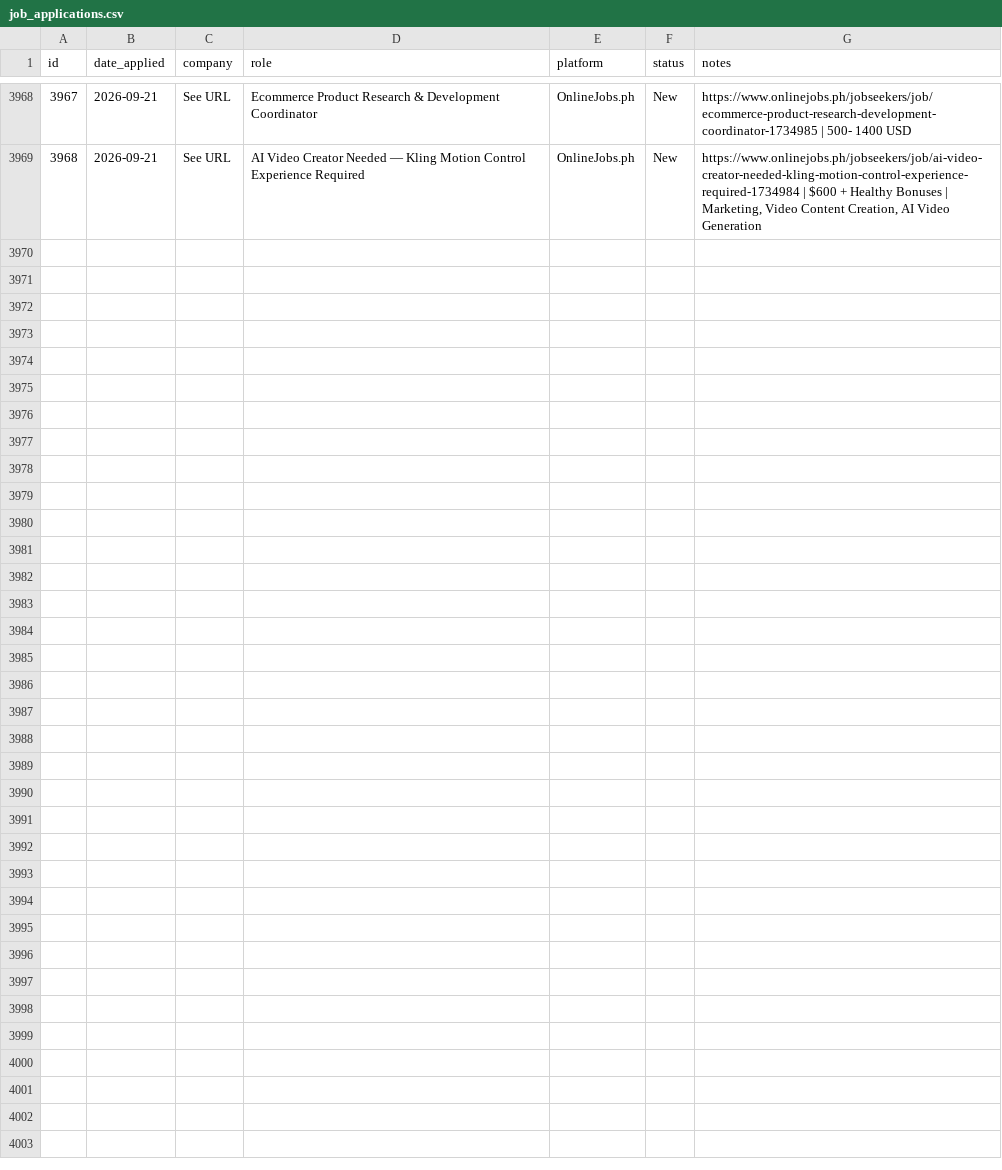
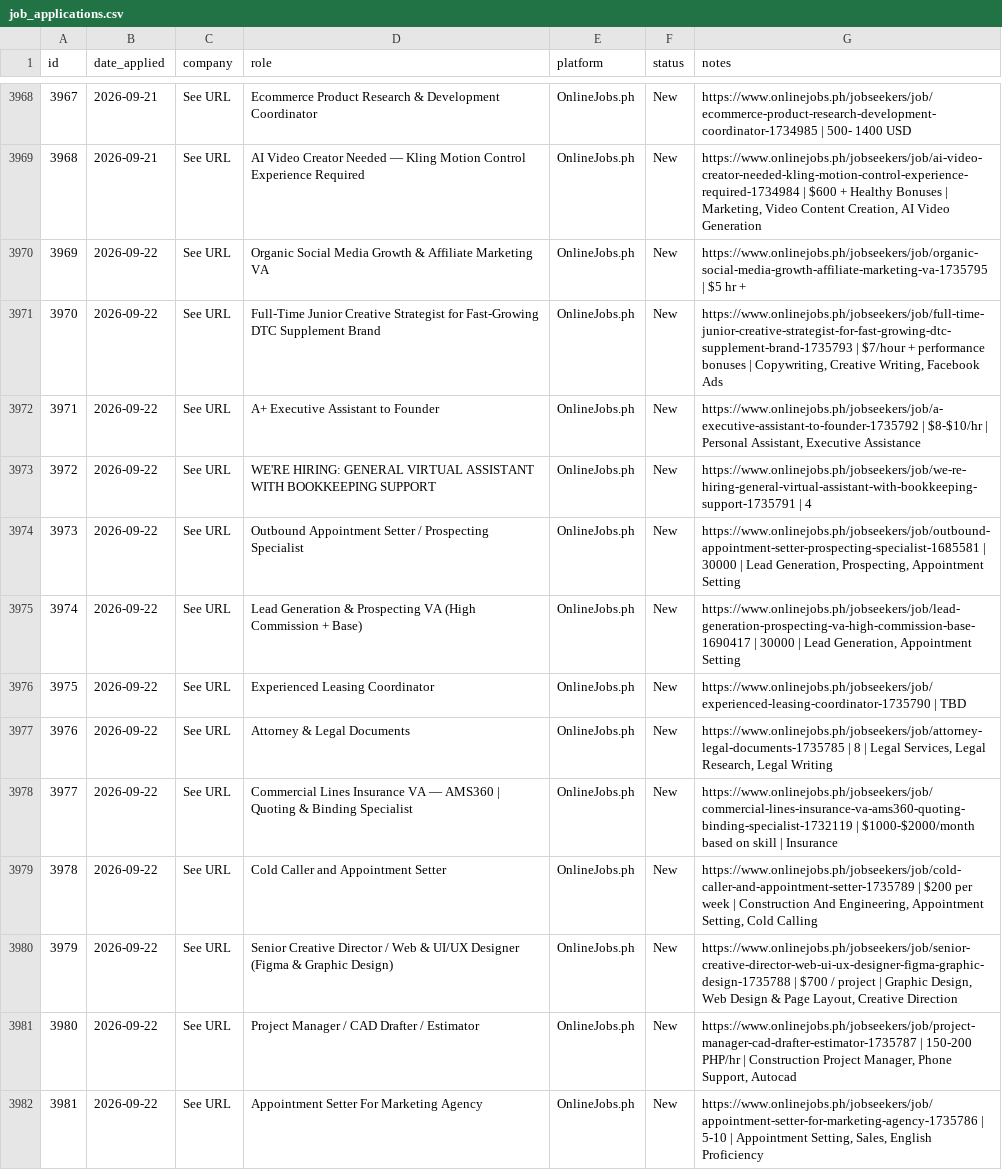
Before and after one commit to timjavier31-dot/LocalTestTim, a CSV file: job_applications.csv, drawn as a sheet; only a part is shown, gaps mark what is left out; the diff covers the shown part only.

```diff
--- a/job_applications.csv
+++ b/job_applications.csv
@@ -3969 +3969,14 @@ id,date_applied,company,role,platform,status,notes
 3968,2026-09-21,See URL,AI Video Creator Needed — Kling Motion Control Experience Required,OnlineJobs.ph,New,"https://www.onlinejobs.ph/jobseekers/job/ai-video-creator-needed-kling-motion-control-experience-required-1734984 | $600 + Healthy Bonuses | Marketing, Video Content Creation, AI Video Generation"
+3969,2026-09-22,See URL,Organic Social Media Growth & Affiliate Marketing VA,OnlineJobs.ph,New,https://www.onlinejobs.ph/jobseekers/job/organic-social-media-growth-affiliate-marketing-va-1735795 | $5 hr +
+3970,2026-09-22,See URL,Full-Time Junior Creative Strategist for Fast-Growing DTC Supplement Brand,OnlineJobs.ph,New,"https://www.onlinejobs.ph/jobseekers/job/full-time-junior-creative-strategist-for-fast-growing-dtc-supplement-brand-1735793 | $7/hour + performance bonuses | Copywriting, Creative Writing, Facebook Ads"
+3971,2026-09-22,See URL,A+ Executive Assistant to Founder,OnlineJobs.ph,New,"https://www.onlinejobs.ph/jobseekers/job/a-executive-assistant-to-founder-1735792 | $8-$10/hr | Personal Assistant, Executive Assistance"
+3972,2026-09-22,See URL,WE'RE HIRING: GENERAL VIRTUAL ASSISTANT WITH BOOKKEEPING SUPPORT,OnlineJobs.ph,New,https://www.onlinejobs.ph/jobseekers/job/we-re-hiring-general-virtual-assistant-with-bookkeeping-support-1735791 | 4
+3973,2026-09-22,See URL,Outbound Appointment Setter / Prospecting Specialist,OnlineJobs.ph,New,"https://www.onlinejobs.ph/jobseekers/job/outbound-appointment-setter-prospecting-specialist-1685581 | 30000 | Lead Generation, Prospecting, Appointment Setting"
+3974,2026-09-22,See URL,Lead Generation & Prospecting VA (High Commission + Base),OnlineJobs.ph,New,"https://www.onlinejobs.ph/jobseekers/job/lead-generation-prospecting-va-high-commission-base-1690417 | 30000 | Lead Generation, Appointment Setting"
+3975,2026-09-22,See URL,Experienced Leasing Coordinator,OnlineJobs.ph,New,https://www.onlinejobs.ph/jobseekers/job/experienced-leasing-coordinator-1735790 | TBD
+3976,2026-09-22,See URL,Attorney & Legal Documents,OnlineJobs.ph,New,"https://www.onlinejobs.ph/jobseekers/job/attorney-legal-documents-1735785 | 8 | Legal Services, Legal Research, Legal Writing"
+3977,2026-09-22,See URL,Commercial Lines Insurance VA — AMS360 | Quoting & Binding Specialist,OnlineJobs.ph,New,https://www.onlinejobs.ph/jobseekers/job/commercial-lines-insurance-va-ams360-quoting-binding-specialist-1732119 | $1000-$2000/month based on skill | Insurance
+3978,2026-09-22,See URL,Cold Caller and Appointment Setter,OnlineJobs.ph,New,"https://www.onlinejobs.ph/jobseekers/job/cold-caller-and-appointment-setter-1735789 | $200 per week | Construction And Engineering, Appointment Setting, Cold Calling"
+3979,2026-09-22,See URL,Senior Creative Director / Web & UI/UX Designer (Figma & Graphic Design),OnlineJobs.ph,New,"https://www.onlinejobs.ph/jobseekers/job/senior-creative-director-web-ui-ux-designer-figma-graphic-design-1735788 | $700 / project | Graphic Design, Web Design & Page Layout, Creative Direction"
+3980,2026-09-22,See URL,Project Manager / CAD Drafter / Estimator,OnlineJobs.ph,New,"https://www.onlinejobs.ph/jobseekers/job/project-manager-cad-drafter-estimator-1735787 | 150-200 PHP/hr | Construction Project Manager, Phone Support, Autocad"
+3981,2026-09-22,See URL,Appointment Setter For Marketing Agency,OnlineJobs.ph,New,"https://www.onlinejobs.ph/jobseekers/job/appointment-setter-for-marketing-agency-1735786 | 5-10 | Appointment Setting, Sales, English Proficiency"
```
Also changed, not shown: 12 added rows elsewhere in this file.
